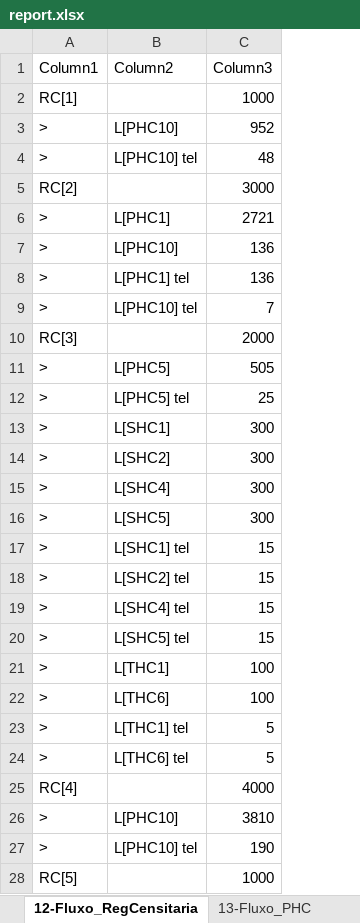
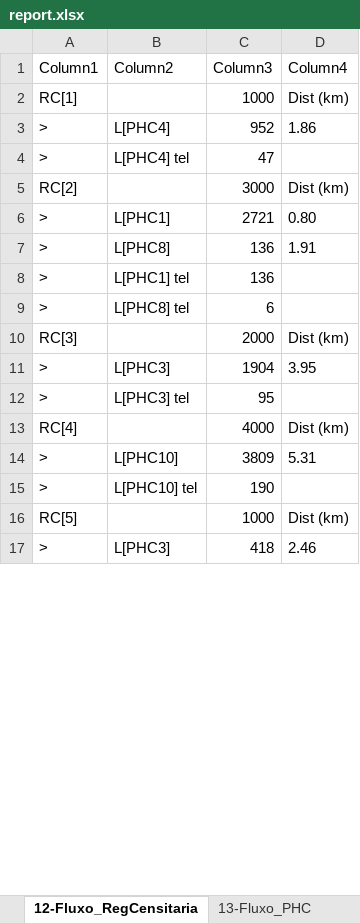
Before and after one commit to joaoflavioufmg/aps, an Excel workbook: report.xlsx, sheet 12-Fluxo_RegCensitaria, drawn as a sheet; only a part is shown; values as stored, in another font and other column widths than the file's, no borders; table styles not drawn; removed rows and columns are numbered as before the commit, all else as after; the diff covers the shown part only; the diff names each change by its address in the sheet, - before the commit and + after, or states it on an @@ line.

```diff
--- a/report.xlsx (sheet 12-Fluxo_RegCensitaria)
+++ b/report.xlsx (sheet 12-Fluxo_RegCensitaria)
+column D (Column4), rows 2-16: Dist (km) | 1.86 |  | Dist (km) | 0.80 | 1.91 |  |  | Dist (km) | 3.95 |  | Dist (km) | 5.31 |  | Dist (km)
-B3 (Column2): L[PHC10]
+B3 (Column2): L[PHC4]
-B4 (Column2): L[PHC10] tel
+B4 (Column2): L[PHC4] tel
-C4 (Column3): 48
+C4 (Column3): 47
-B7 (Column2): L[PHC10]
+B7 (Column2): L[PHC8]
-B9 (Column2): L[PHC10] tel
+B9 (Column2): L[PHC8] tel
-C9 (Column3): 7
+C9 (Column3): 6
-B11 (Column2): L[PHC5]
+B11 (Column2): L[PHC3]
-C11 (Column3): 505
+C11 (Column3): 1904
-B12 (Column2): L[PHC5] tel
+B12 (Column2): L[PHC3] tel
-C12 (Column3): 25
+C12 (Column3): 95
-row 13: > | L[SHC1] | 300
-row 14: > | L[SHC2] | 300
-row 15: > | L[SHC4] | 300
-row 16: > | L[SHC5] | 300
-row 17: > | L[SHC1] tel | 15
-row 18: > | L[SHC2] tel | 15
-row 19: > | L[SHC4] tel | 15
-row 20: > | L[SHC5] tel | 15
-row 21: > | L[THC1] | 100
-row 22: > | L[THC6] | 100
-row 23: > | L[THC1] tel | 5
-row 24: > | L[THC6] tel | 5
-C14 (Column3): 3810
+C14 (Column3): 3809
+row 17: > | L[PHC3] | 418 | 2.46
```
Also changed, not shown: 7 added rows, 44 removed rows and 56 edited cells elsewhere in this sheet, sheet 13-Fluxo_PHC, sheet 14-Fluxo_SHC, sheet 10-Balanceamento_SHC, sheet 3-RealocacaoEquipe_PHC, sheet 15-Fluxo_THC, sheet 11-Balanceamento_THC, 10 more sheets, hidden cells, 34 other files.
